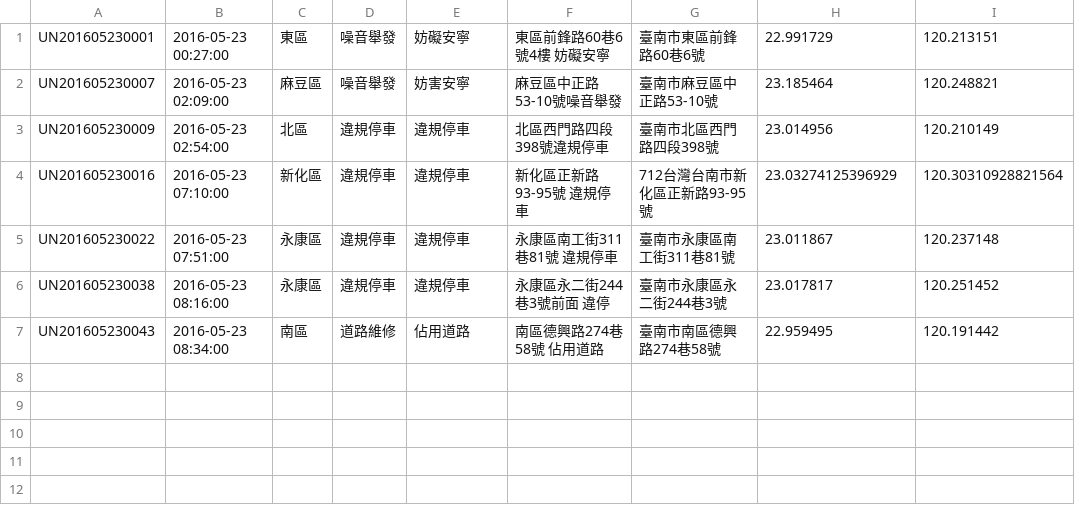
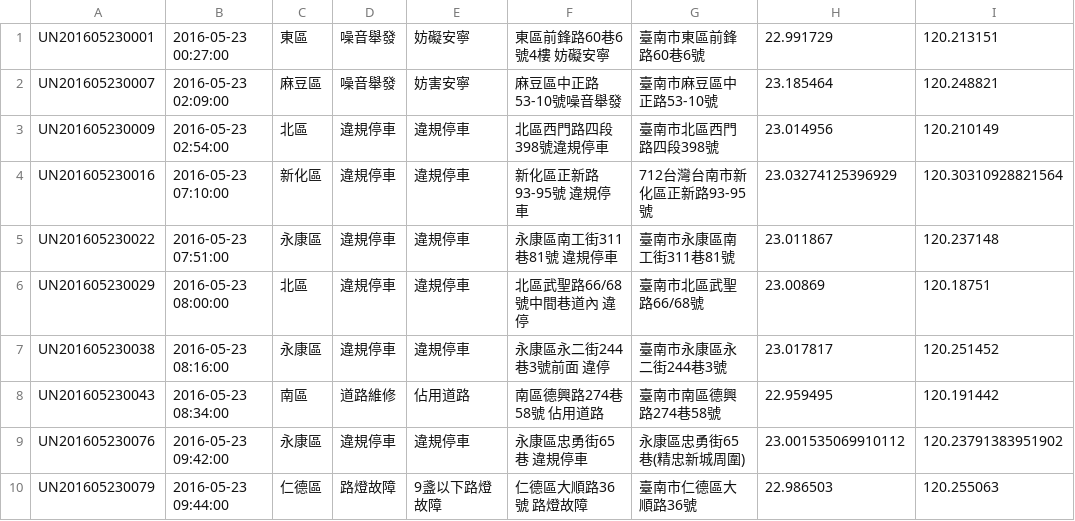
Before and after one commit to kiang/tainan_1999_map, a CSV file: data/2016/21.csv, drawn as a sheet; the diff names each change by its address in the sheet, - before the commit and + after, or states it on an @@ line.

```diff
--- a/data/2016/21.csv
+++ b/data/2016/21.csv
+row 6: UN201605230029 | 2016-05-23 08:00:00 | 北區 | 違規停車 | 違規停車 | 北區武聖路66/68號中間巷道內 違停 | 臺南市北區武聖路66/68號 | 23.00869 | 120.18751
+row 9: UN201605230076 | 2016-05-23 09:42:00 | 永康區 | 違規停車 | 違規停車 | 永康區忠勇街65巷 違規停車 | 永康區忠勇街65巷(精忠新城周圍) | 23.001535069910112 | 120.23791383951902
+row 10: UN201605230079 | 2016-05-23 09:44:00 | 仁德區 | 路燈故障 | 9盞以下路燈故障 | 仁德區大順路36號 路燈故障 | 臺南市仁德區大順路36號 | 22.986503 | 120.255063
```
Also changed, not shown: 1 other file.
